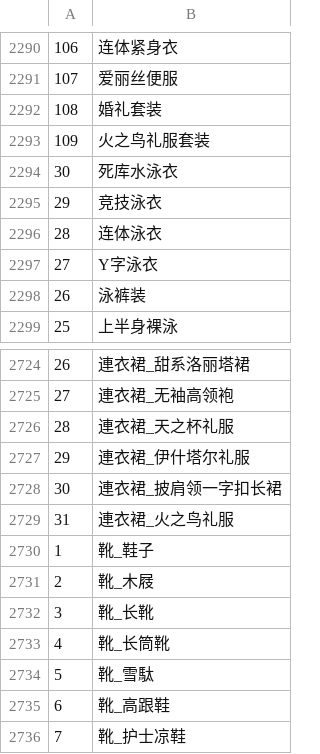
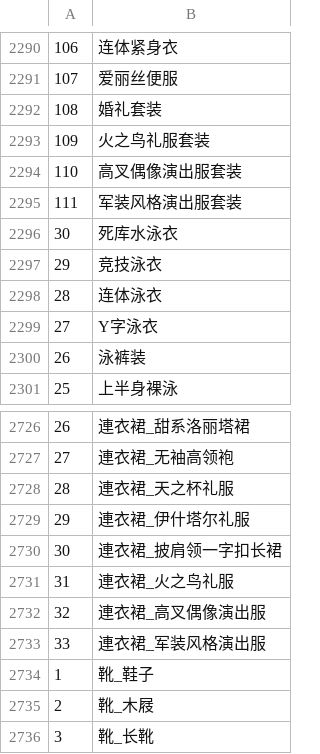
Before and after one commit to minus010001/eraTW_Self_Pregnancy, a CSV file: CSV/_Rename.csv, drawn as a sheet; only a part is shown, gaps mark what is left out; the shorter side is filled out with more unchanged rows; the diff names each change by its address in the sheet, - before the commit and + after, or states it on an @@ line.

```diff
--- a/CSV/_Rename.csv
+++ b/CSV/_Rename.csv
+row 2294: 110 | 高叉偶像演出服套装
+row 2295: 111 | 军装风格演出服套装
+row 2732: 32 | 連衣裙_高叉偶像演出服
+row 2733: 33 | 連衣裙_军装风格演出服
```
Also changed, not shown: resources/As06MARK-IV/As06MARK-IV.csv, 13 other files.
